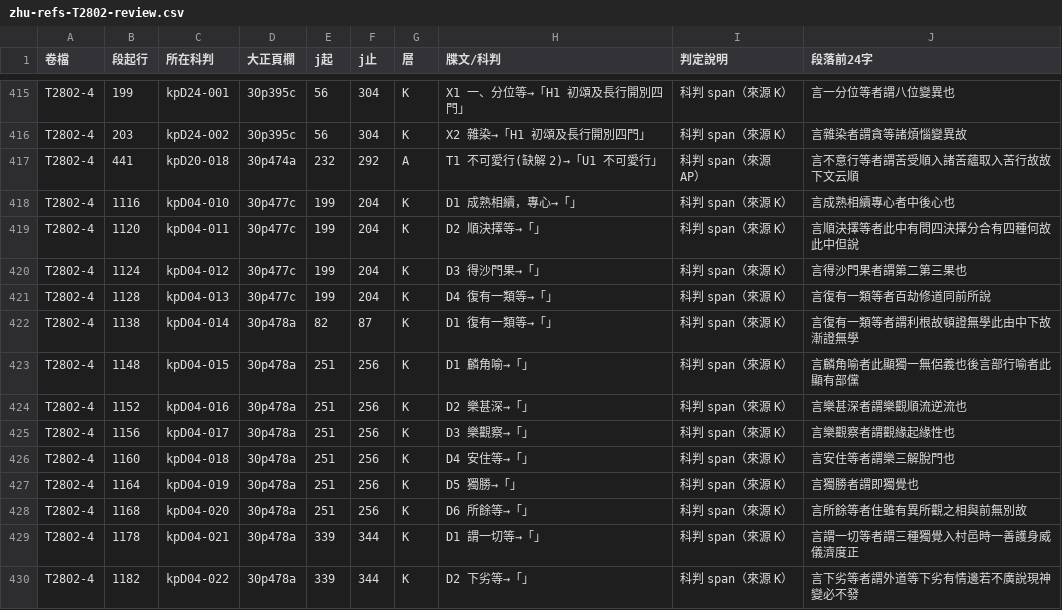
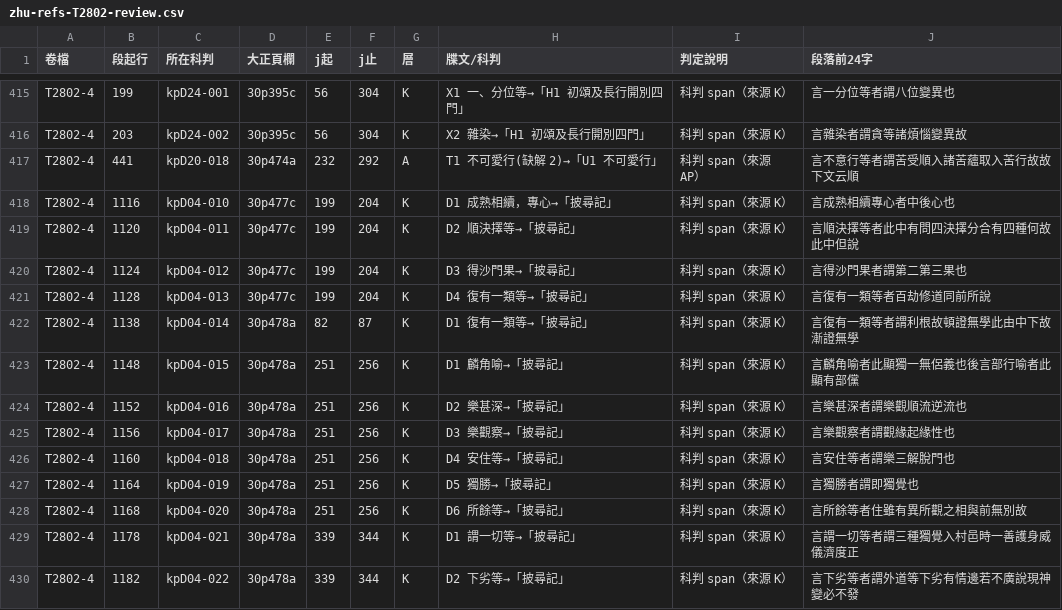
Before and after one commit to accelon/yogacarabhumi-dila, a CSV file: link-audit/data/zhu-refs-T2802-review.csv, drawn as a sheet; only a part is shown, gaps mark what is left out.

```diff
--- a/link-audit/data/zhu-refs-T2802-review.csv
+++ b/link-audit/data/zhu-refs-T2802-review.csv
@@ -417,14 +417,14 @@
 "T2802-4","441","kpD20-018","30p474a","232","292","A","T1 不可愛行(缺解 2)→「U1 不可愛行」","科判 span（來源 AP）","言不意行等者謂苦受順入諸苦蘊取入苦行故故下文云順"
-"T2802-4","1116","kpD04-010","30p477c","199","204","K","D1 成熟相續，專心→「」","科判 span（來源 K）","言成熟相續專心者中後心也"
-"T2802-4","1120","kpD04-011","30p477c","199","204","K","D2 順決擇等→「」","科判 span（來源 K）","言順決擇等者此中有問四決擇分合有四種何故此中但說"
-"T2802-4","1124","kpD04-012","30p477c","199","204","K","D3 得沙門果→「」","科判 span（來源 K）","言得沙門果者謂第二第三果也"
-"T2802-4","1128","kpD04-013","30p477c","199","204","K","D4 復有一類等→「」","科判 span（來源 K）","言復有一類等者百劫修道同前所說"
-"T2802-4","1138","kpD04-014","30p478a","82","87","K","D1 復有一類等→「」","科判 span（來源 K）","言復有一類等者謂利根故頓證無學此由中下故漸證無學"
-"T2802-4","1148","kpD04-015","30p478a","251","256","K","D1 麟角喻→「」","科判 span（來源 K）","言麟角喻者此顯獨一無侶義也後言部行喻者此顯有部儻"
-"T2802-4","1152","kpD04-016","30p478a","251","256","K","D2 樂甚深→「」","科判 span（來源 K）","言樂甚深者謂樂觀順流逆流也"
-"T2802-4","1156","kpD04-017","30p478a","251","256","K","D3 樂觀察→「」","科判 span（來源 K）","言樂觀察者謂觀緣起緣性也"
-"T2802-4","1160","kpD04-018","30p478a","251","256","K","D4 安住等→「」","科判 span（來源 K）","言安住等者謂樂三解脫門也"
-"T2802-4","1164","kpD04-019","30p478a","251","256","K","D5 獨勝→「」","科判 span（來源 K）","言獨勝者謂即獨覺也"
-"T2802-4","1168","kpD04-020","30p478a","251","256","K","D6 所餘等→「」","科判 span（來源 K）","言所餘等者住雖有異所觀之相與前無別故"
-"T2802-4","1178","kpD04-021","30p478a","339","344","K","D1 謂一切等→「」","科判 span（來源 K）","言謂一切等者謂三種獨覺入村邑時一善護身威儀濟度正"
-"T2802-4","1182","kpD04-022","30p478a","339","344","K","D2 下劣等→「」","科判 span（來源 K）","言下劣等者謂外道等下劣有情邊若不廣說現神變必不發"
+"T2802-4","1116","kpD04-010","30p477c","199","204","K","D1 成熟相續，專心→「披尋記」","科判 span（來源 K）","言成熟相續專心者中後心也"
+"T2802-4","1120","kpD04-011","30p477c","199","204","K","D2 順決擇等→「披尋記」","科判 span（來源 K）","言順決擇等者此中有問四決擇分合有四種何故此中但說"
+"T2802-4","1124","kpD04-012","30p477c","199","204","K","D3 得沙門果→「披尋記」","科判 span（來源 K）","言得沙門果者謂第二第三果也"
+"T2802-4","1128","kpD04-013","30p477c","199","204","K","D4 復有一類等→「披尋記」","科判 span（來源 K）","言復有一類等者百劫修道同前所說"
+"T2802-4","1138","kpD04-014","30p478a","82","87","K","D1 復有一類等→「披尋記」","科判 span（來源 K）","言復有一類等者謂利根故頓證無學此由中下故漸證無學"
+"T2802-4","1148","kpD04-015","30p478a","251","256","K","D1 麟角喻→「披尋記」","科判 span（來源 K）","言麟角喻者此顯獨一無侶義也後言部行喻者此顯有部儻"
+"T2802-4","1152","kpD04-016","30p478a","251","256","K","D2 樂甚深→「披尋記」","科判 span（來源 K）","言樂甚深者謂樂觀順流逆流也"
+"T2802-4","1156","kpD04-017","30p478a","251","256","K","D3 樂觀察→「披尋記」","科判 span（來源 K）","言樂觀察者謂觀緣起緣性也"
+"T2802-4","1160","kpD04-018","30p478a","251","256","K","D4 安住等→「披尋記」","科判 span（來源 K）","言安住等者謂樂三解脫門也"
+"T2802-4","1164","kpD04-019","30p478a","251","256","K","D5 獨勝→「披尋記」","科判 span（來源 K）","言獨勝者謂即獨覺也"
+"T2802-4","1168","kpD04-020","30p478a","251","256","K","D6 所餘等→「披尋記」","科判 span（來源 K）","言所餘等者住雖有異所觀之相與前無別故"
+"T2802-4","1178","kpD04-021","30p478a","339","344","K","D1 謂一切等→「披尋記」","科判 span（來源 K）","言謂一切等者謂三種獨覺入村邑時一善護身威儀濟度正"
+"T2802-4","1182","kpD04-022","30p478a","339","344","K","D2 下劣等→「披尋記」","科判 span（來源 K）","言下劣等者謂外道等下劣有情邊若不廣說現神變必不發"
```
Also changed, not shown: link-audit/data/zhu-refs-T1580-review.csv, link-audit/data/zhu-refs-T1580.tsv, 17 other files.
